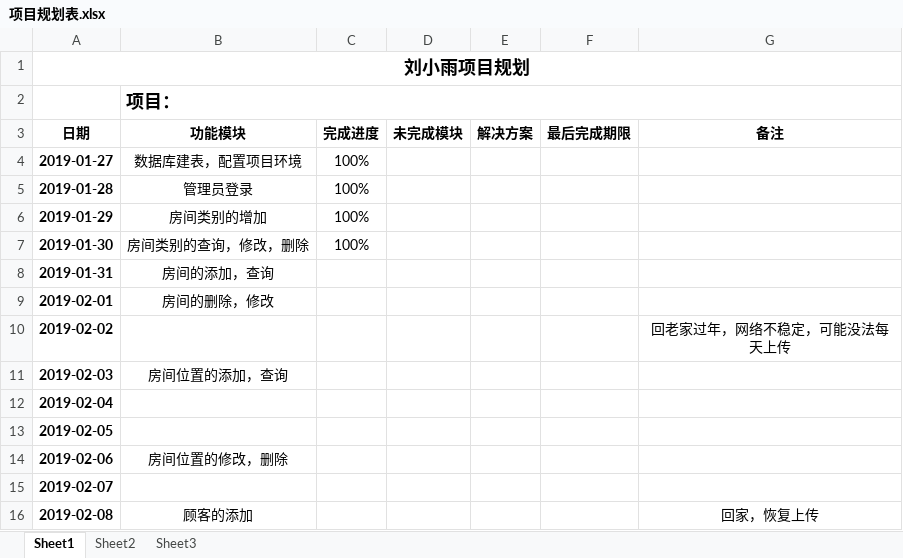
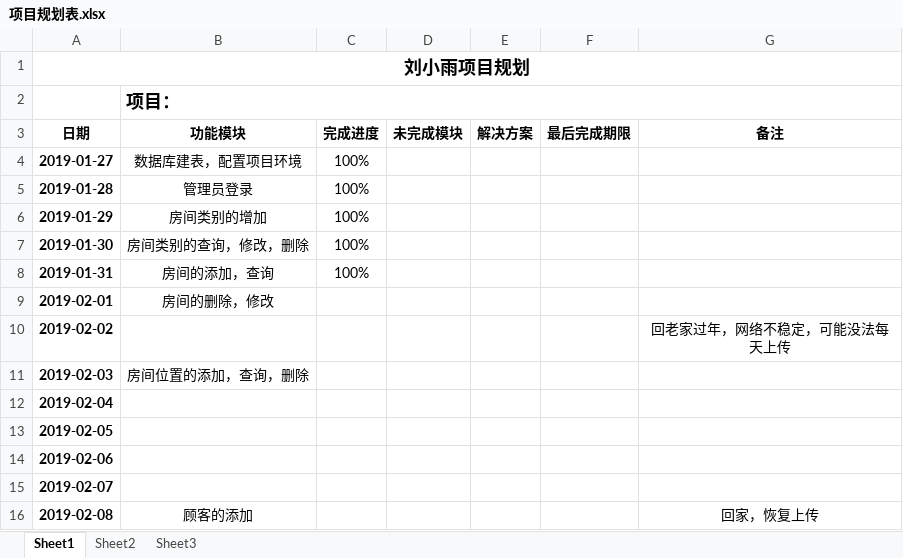
Before and after one commit to timmyXiaoyu/liuxiaoyu, an Excel workbook: 项目规划表.xlsx, sheet Sheet1, drawn as a sheet; only a part is shown; values as stored, in another font and other column widths than the file's, no borders; the diff names each change by its address in the sheet, - before the commit and + after, or states it on an @@ line.

```diff
--- a/项目规划表.xlsx (sheet Sheet1)
+++ b/项目规划表.xlsx (sheet Sheet1)
-C8 (完成进度): (empty)
+C8 (完成进度): 100%
-B11 (功能模块): 房间位置的添加，查询
+B11 (功能模块): 房间位置的添加，查询，删除
-B14 (功能模块): 房间位置的修改，删除
+B14 (功能模块): (empty)
```
Also changed, not shown: 9 other files.
